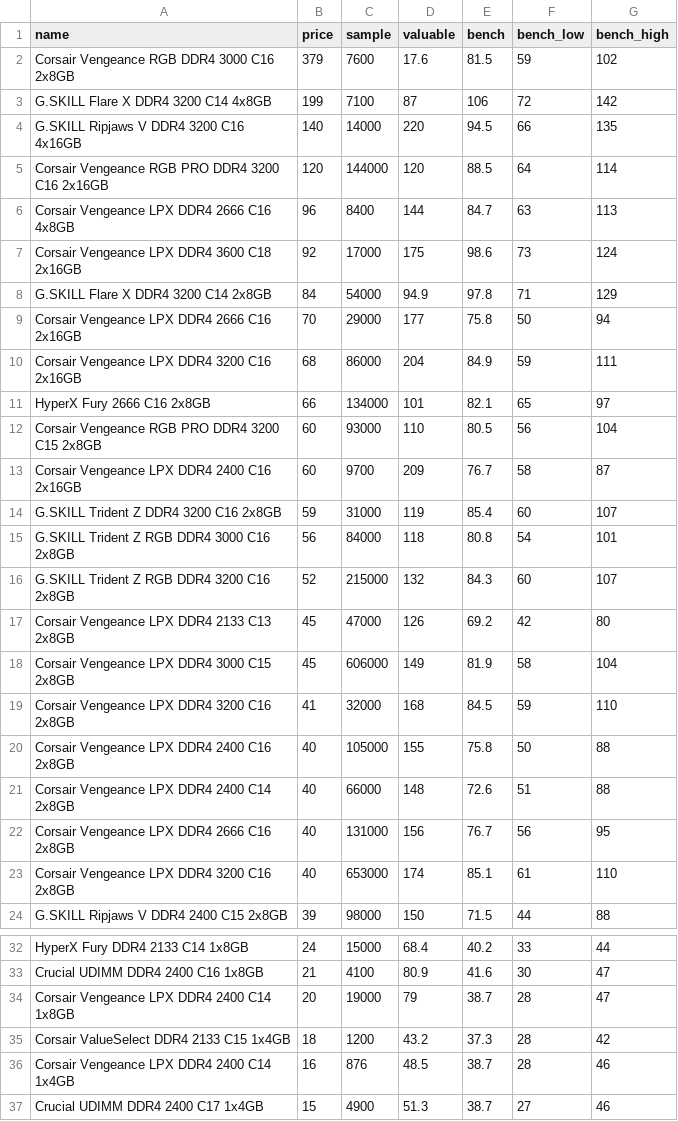
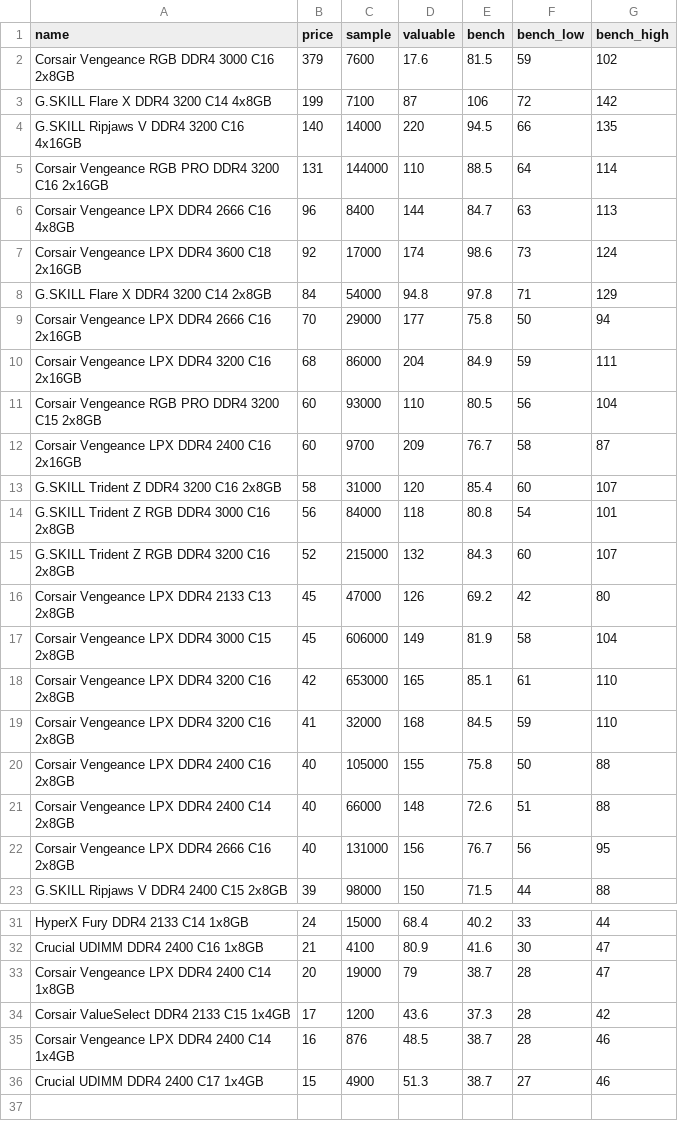
Before and after one commit to ShaokangJiang/CSE-203B-crapping, a CSV file: data/ram.csv, drawn as a sheet; only a part is shown, gaps mark what is left out.

```diff
--- a/data/ram.csv
+++ b/data/ram.csv
@@ -4,12 +4,11 @@ G.SKILL Flare X DDR4 3200 C14 4x8GB,199,7100,87,106,72,142
 G.SKILL Ripjaws V DDR4 3200 C16 4x16GB,140,14000,220,94.5,66,135
-Corsair Vengeance RGB PRO DDR4 3200 C16 2x16GB,120,144000,120,88.5,64,114
+Corsair Vengeance RGB PRO DDR4 3200 C16 2x16GB,131,144000,110,88.5,64,114
 Corsair Vengeance LPX DDR4 2666 C16 4x8GB,96,8400,144,84.7,63,113
-Corsair Vengeance LPX DDR4 3600 C18 2x16GB,92,17000,175,98.6,73,124
-G.SKILL Flare X DDR4 3200 C14 2x8GB,84,54000,94.9,97.8,71,129
+Corsair Vengeance LPX DDR4 3600 C18 2x16GB,92,17000,174,98.6,73,124
+G.SKILL Flare X DDR4 3200 C14 2x8GB,84,54000,94.8,97.8,71,129
 Corsair Vengeance LPX DDR4 2666 C16 2x16GB,70,29000,177,75.8,50,94
 Corsair Vengeance LPX DDR4 3200 C16 2x16GB,68,86000,204,84.9,59,111
-HyperX Fury 2666 C16 2x8GB,66,134000,101,82.1,65,97
 Corsair Vengeance RGB PRO DDR4 3200 C15 2x8GB,60,93000,110,80.5,56,104
 Corsair Vengeance LPX DDR4 2400 C16 2x16GB,60,9700,209,76.7,58,87
-G.SKILL Trident Z DDR4 3200 C16 2x8GB,59,31000,119,85.4,60,107
+G.SKILL Trident Z DDR4 3200 C16 2x8GB,58,31000,120,85.4,60,107
 G.SKILL Trident Z RGB DDR4 3000 C16 2x8GB,56,84000,118,80.8,54,101
@@ -18,2 +17,3 @@ Corsair Vengeance LPX DDR4 2133 C13 2x8GB,45,47000,126,69.2,42,80
 Corsair Vengeance LPX DDR4 3000 C15 2x8GB,45,606000,149,81.9,58,104
+Corsair Vengeance LPX DDR4 3200 C16 2x8GB,42,653000,165,85.1,61,110
 Corsair Vengeance LPX DDR4 3200 C16 2x8GB,41,32000,168,84.5,59,110
@@ -22,3 +22,2 @@ Corsair Vengeance LPX DDR4 2400 C14 2x8GB,40,66000,148,72.6,51,88
 Corsair Vengeance LPX DDR4 2666 C16 2x8GB,40,131000,156,76.7,56,95
-Corsair Vengeance LPX DDR4 3200 C16 2x8GB,40,653000,174,85.1,61,110
 G.SKILL Ripjaws V DDR4 2400 C15 2x8GB,39,98000,150,71.5,44,88
@@ -34,3 +33,3 @@ Crucial UDIMM DDR4 2400 C16 1x8GB,21,4100,80.9,41.6,30,47
 Corsair Vengeance LPX DDR4 2400 C14 1x8GB,20,19000,79,38.7,28,47
-Corsair ValueSelect DDR4 2133 C15 1x4GB,18,1200,43.2,37.3,28,42
+Corsair ValueSelect DDR4 2133 C15 1x4GB,17,1200,43.6,37.3,28,42
 Corsair Vengeance LPX DDR4 2400 C14 1x4GB,16,876,48.5,38.7,28,46
```
Also changed, not shown: data/cpu.csv, data/gpu.csv, 2 other files.
